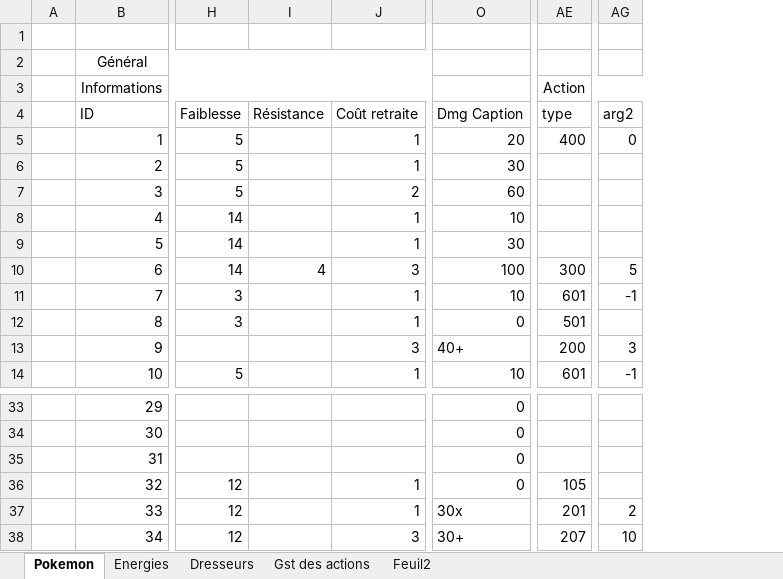
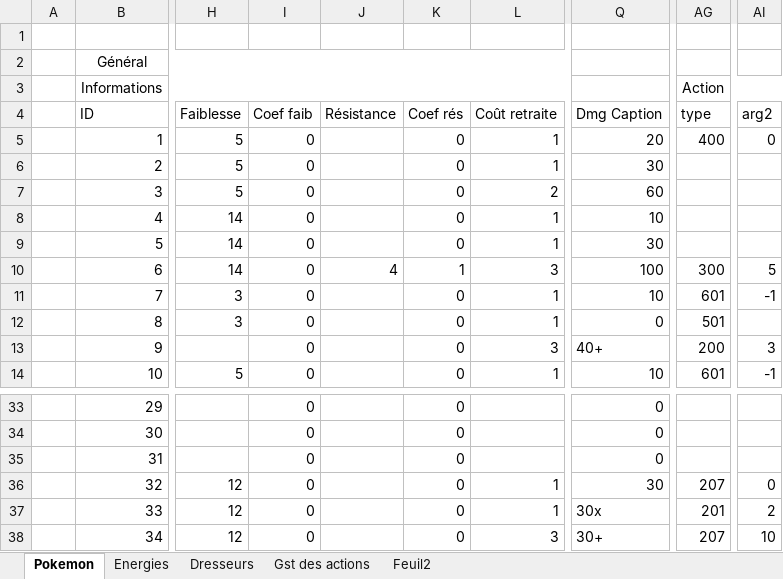
Before and after one commit to Latlante/PokemonTradingCardQML, an Excel workbook: database/database.xlsx, sheet Pokemon, drawn as a sheet; only a part is shown, gaps mark what is left out; values as stored, in another font and other column widths than the file's, no borders; addresses are those after the commit; the diff names each change by its address in the sheet, - before the commit and + after, or states it on an @@ line.

```diff
--- a/database/database.xlsx (sheet Pokemon)
+++ b/database/database.xlsx (sheet Pokemon)
+column I, rows 4-14: Coef faib | 0 | 0 | 0 | 0 | 0 | 0 | 0 | 0 | 0 | 0; rows 33-38: all 0
+column K, rows 4-14: Coef rés | 0 | 0 | 0 | 0 | 0 | 1 | 0 | 0 | 0 | 0; rows 33-38: all 0
-Q36: 0
+Q36: 30
-AG36: 105
+AG36: 207
-AI36: (empty)
+AI36: 0
```
Also changed, not shown: formulas that keep their value, 17 other files.
